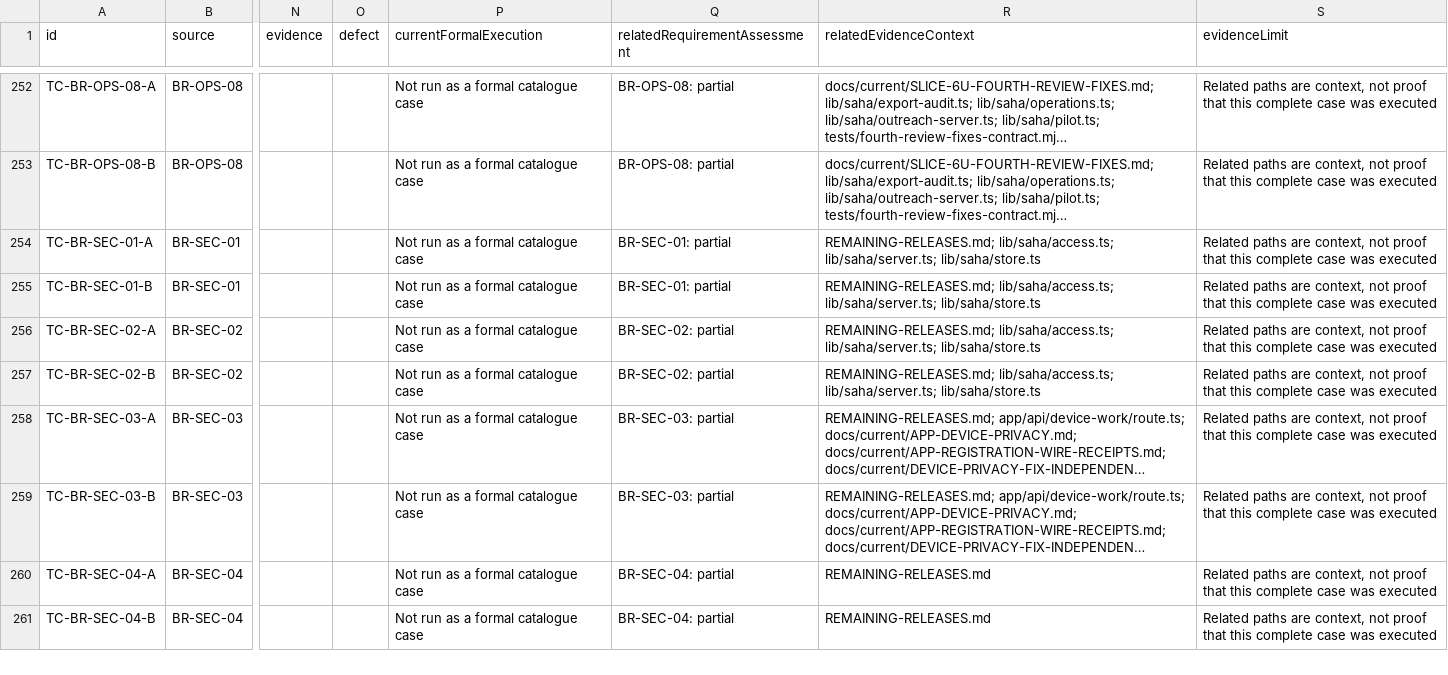
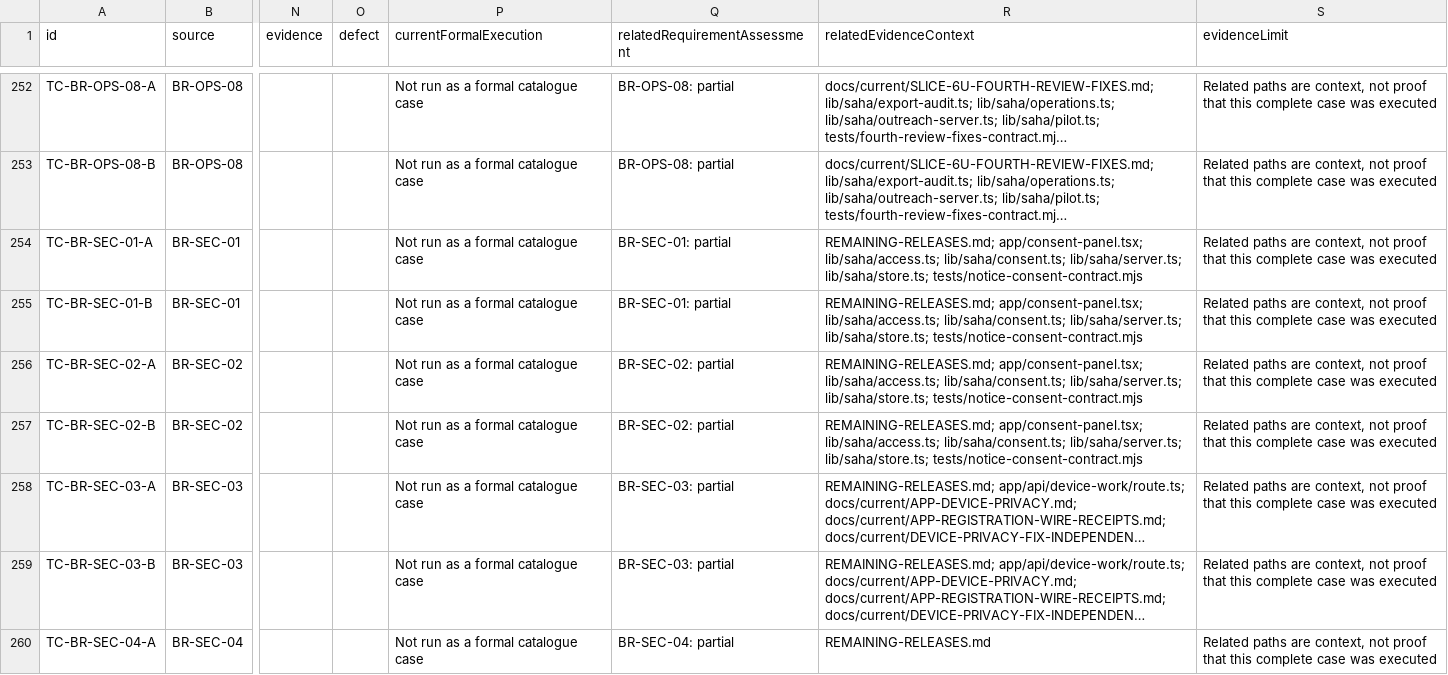
Before and after one commit to nakul175/saha-health, a CSV file: docs/current/TEST-CATALOGUE.csv, drawn as a sheet; only a part is shown, gaps mark what is left out; the shorter side is filled out with more unchanged rows; long unchanged cells end in …; the diff covers the shown part only; the diff names each change by its address in the sheet, - before the commit and + after, or states it on an @@ line.

Commit message:
Integrate SAHA-123 reviewed scoped consent candidate

```diff
--- a/docs/current/TEST-CATALOGUE.csv
+++ b/docs/current/TEST-CATALOGUE.csv
-R254:R257 (relatedEvidenceContext): REMAINING-RELEASES.md; lib/saha/access.ts; lib/saha/server.ts; lib/saha/store.ts
+R254:R257 (relatedEvidenceContext): REMAINING-RELEASES.md; app/consent-panel.tsx; lib/saha/access.ts; lib/saha/consent.ts; lib/saha/server.ts; lib/saha/store.ts; tests/notice-consent-contract.mjs
```
Also changed, not shown: 6 edited cells elsewhere in this file, requirements/traceability.csv, 24 other files.
